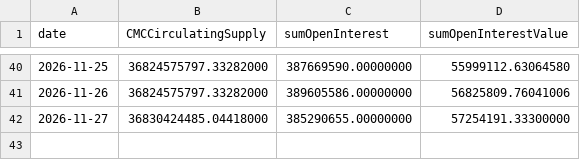
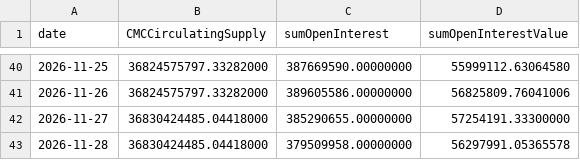
Before and after one commit to godas14/trader14-data, a CSV file: sentiment/futures/oi_ADA.csv, drawn as a sheet; only a part is shown, gaps mark what is left out.

```diff
--- a/sentiment/futures/oi_ADA.csv
+++ b/sentiment/futures/oi_ADA.csv
@@ -42 +42,2 @@ date,CMCCirculatingSupply,sumOpenInterest,sumOpenInterestValue
 2026-11-27,36830424485.04418000,385290655.00000000,57254191.33300000
+2026-11-28,36830424485.04418000,379509958.00000000,56297991.05365578
```
Also changed, not shown: sentiment/futures/oi_DOGE.csv, sentiment/futures/oi_ETH.csv, 51 other files.
